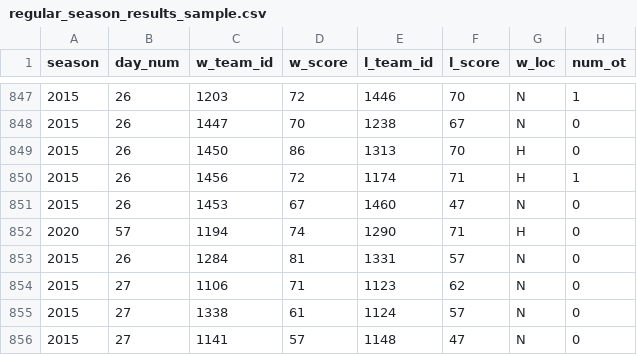
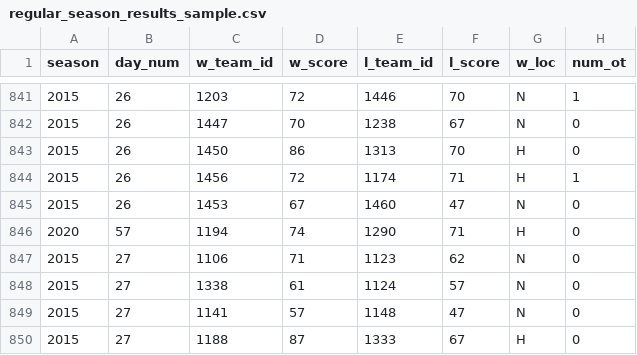
Before and after one commit to sac-cmyk/ncaa-basketball-prediction-analysis, a CSV file: Data/data/regular_season_results_sample.csv, drawn as a sheet; only a part is shown, gaps mark what is left out; the shorter side is filled out with more unchanged rows; the diff covers the shown part only.

```diff
--- a/Data/data/regular_season_results_sample.csv
+++ b/Data/data/regular_season_results_sample.csv
@@ -852,3 +846,2 @@ season,day_num,w_team_id,w_score,l_team_id,l_score,w_loc,num_ot
 2020,57,1194,74,1290,71,H,0
-2015,26,1284,81,1331,57,N,0
 2015,27,1106,71,1123,62,N,0
```
Also changed, not shown: 6 removed rows elsewhere in this file, Data/data/box_scores_sample.csv, Data/data/seasons.csv, 7 other files.
